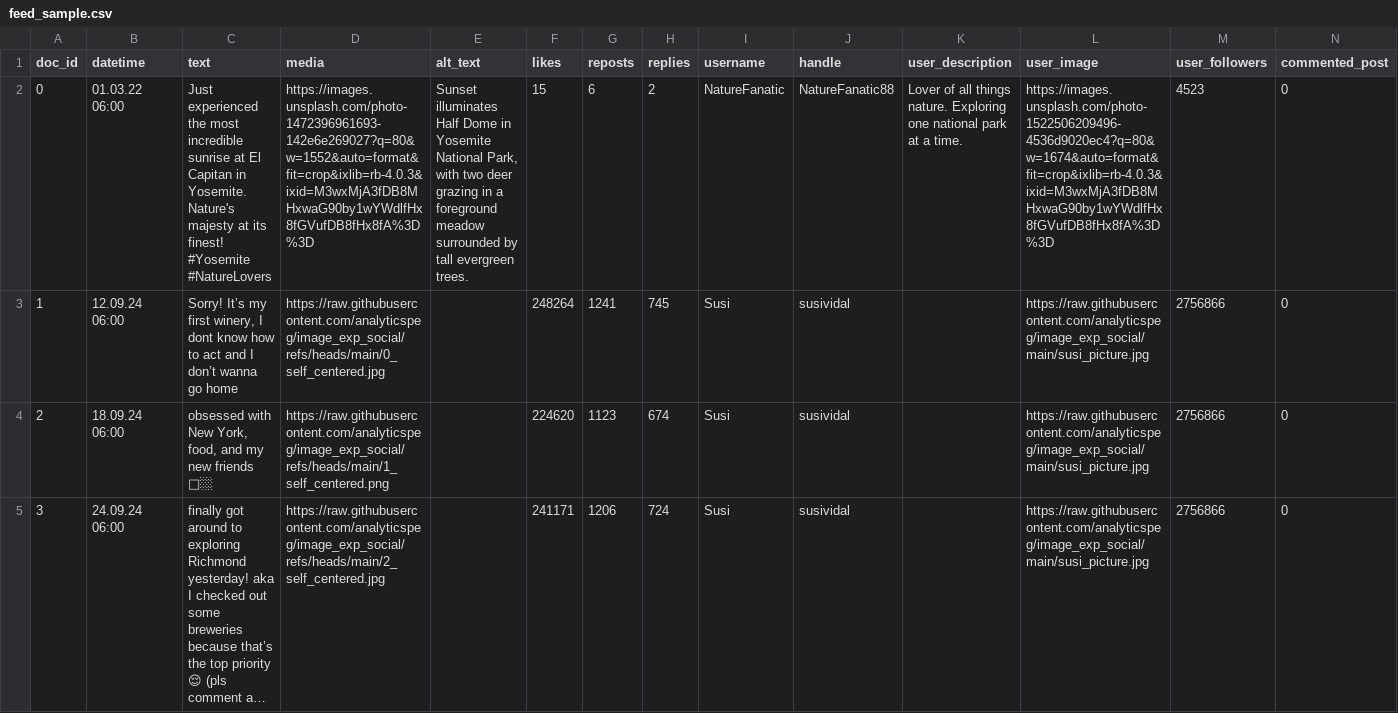
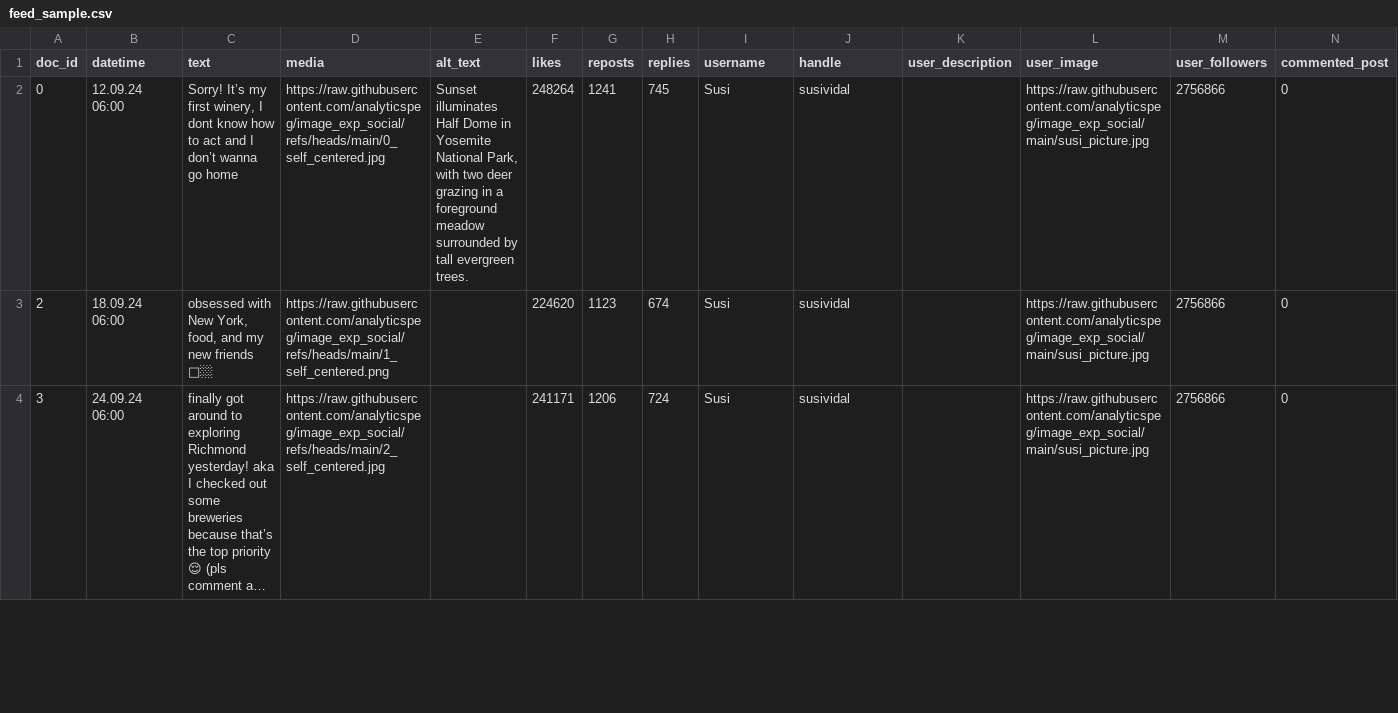
Before and after one commit to analyticspeg/image_exp_social, a CSV file: feed_sample.csv, drawn as a sheet; only a part is shown; long unchanged cells end in …; removed rows and columns are numbered as before the commit, all else as after; rows hold the shown columns only; the diff names each change by its address in the sheet, - before the commit and + after, or states it on an @@ line.

Commit message:
Add files via upload

```diff
--- a/feed_sample.csv
+++ b/feed_sample.csv
-row 2: 0 | 01.03.22 06:00 | Just experienced the most incredible sunrise at El Capitan in Yosemite. Nature's majesty at its finest! #Yosemite #NatureLovers | https://images.unsplash.com/photo-1472396961693-142e6e269027?q=80&w=1552&auto=format&fit=crop&ixlib=rb-4.0.3&ixid=M3wxMjA3fDB8MHxwaG90by1wYWdlfHx8fGVufDB8fHx8fA%3D%3D | Sunset illuminates Half Dome in Yosemite National Park, with two deer grazing in a foreground meadow surrounded by tall evergreen trees. | 15 | 6 | 2 | NatureFanatic | NatureFanatic88 | Lover of all things nature. Exploring one national park at a time. | https://images.unsplash.com/photo-1522506209496-4536d9020ec4?q=80&w=1674&auto=format&fit=crop&ixlib=rb-4.0.3&ixid=M3wxMjA3fDB8MHxwaG90by1wYWdlfHx8fGVufDB8fHx8fA%3D%3D | 4523 | 0
@@ column A (doc_id) renumbered in row 2 @@
-E2 (alt_text): (empty)
+E2 (alt_text): Sunset illuminates Half Dome in Yosemite National Park, with two deer grazing in a foreground meadow surrounded by tall evergreen trees.
```
